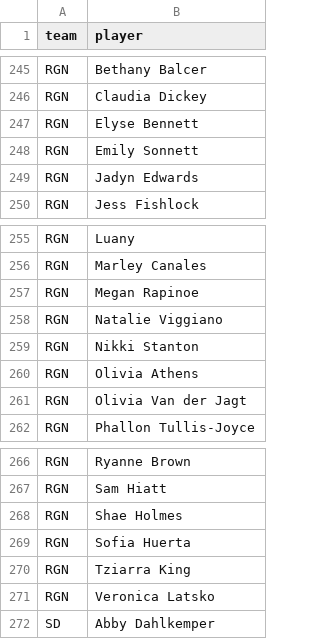
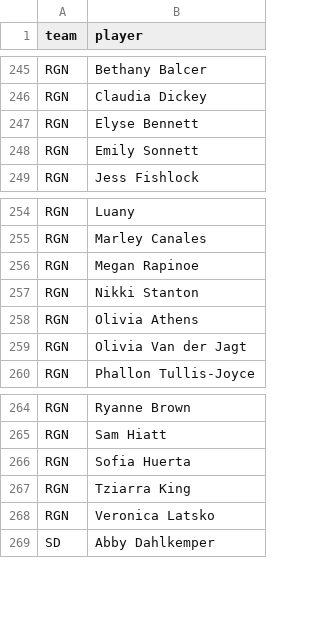
Before and after one commit to agale123/soccer-analytics, a CSV file: offseason-movement/nwsl/2023_start.csv, drawn as a sheet; only a part is shown, gaps mark what is left out; the diff names each change by its address in the sheet, - before the commit and + after, or states it on an @@ line.

```diff
--- a/offseason-movement/nwsl/2023_start.csv
+++ b/offseason-movement/nwsl/2023_start.csv
-row 249: RGN | Jadyn Edwards
-row 258: RGN | Natalie Viggiano
-row 268: RGN | Shae Holmes
```
Also changed, not shown: 2 other files.
